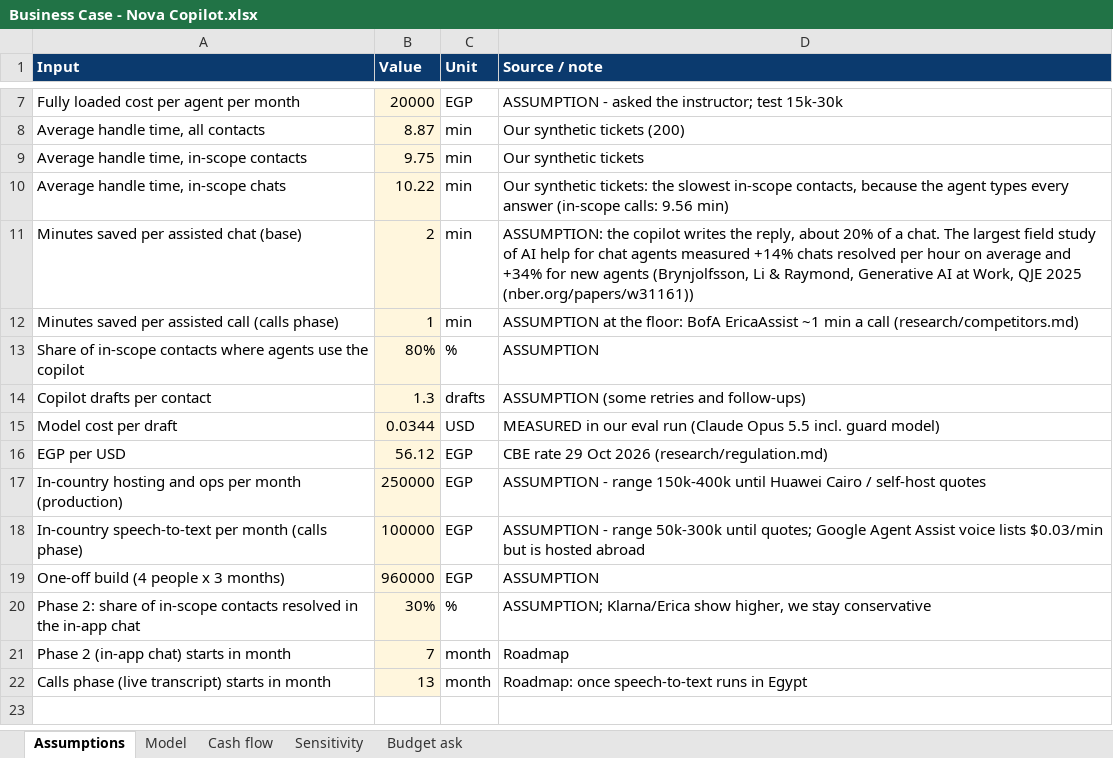
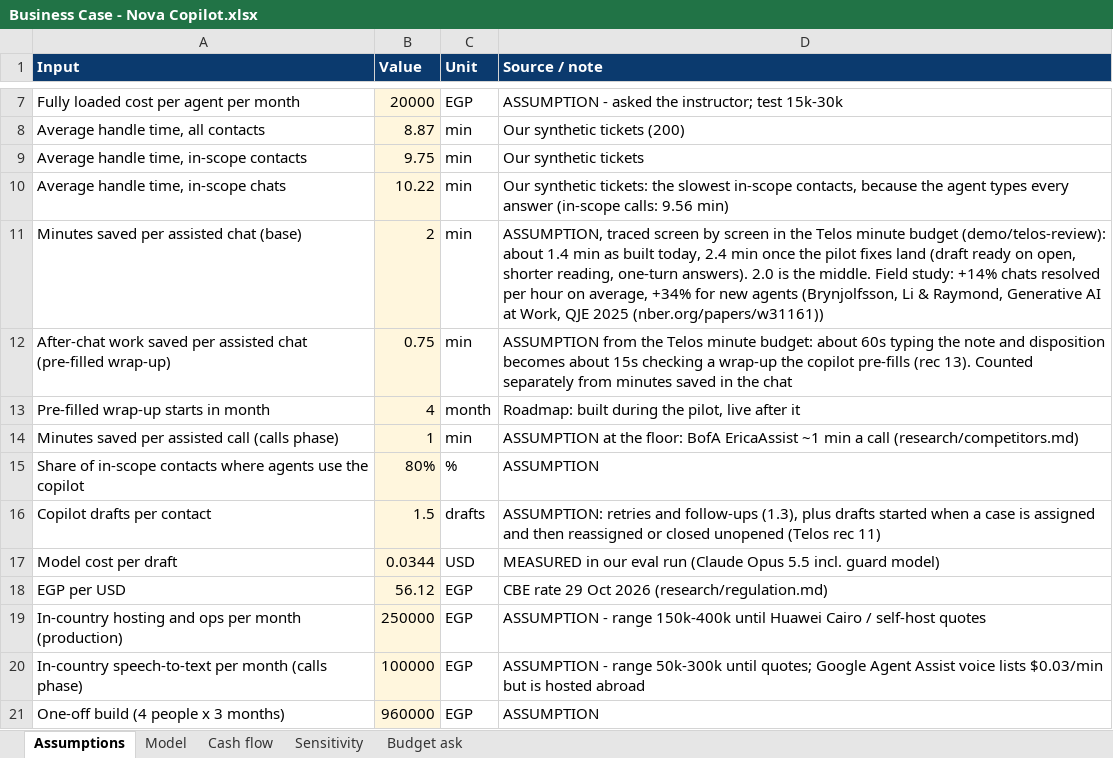
Before and after one commit to marwanhamedahmedmaher-sudo/nova-bank-copilot, an Excel workbook: demo/Business Case - Nova Copilot.xlsx, sheet Assumptions, drawn as a sheet; only a part is shown, gaps mark what is left out; the shorter side is filled out with more unchanged rows; values as stored, in another font and other column widths than the file's, no borders; addresses are those after the commit; the diff names each change by its address in the sheet, - before the commit and + after, or states it on an @@ line.

```diff
--- a/demo/Business Case - Nova Copilot.xlsx (sheet Assumptions)
+++ b/demo/Business Case - Nova Copilot.xlsx (sheet Assumptions)
-D11 (Source / note): ASSUMPTION: the copilot writes the reply, about 20% of a chat. The largest field study of AI help for chat agents measured +14% chats resolved per hour on average and +34% for…
+D11 (Source / note): ASSUMPTION, traced screen by screen in the Telos minute budget (demo/telos-review): about 1.4 min as built today, 2.4 min once the pilot fixes land (draft ready on open, shorter reading, one-turn answers). 2.0 is the middle. Field study: +14% chats resolved per hour on average, +34% for…
+row 12: After-chat work saved per assisted chat (pre-filled wrap-up) | 0.75 | min | ASSUMPTION from the Telos minute budget: about 60s typing the note and disposition becomes about 15s checking a wrap-up the copilot pre-fills (rec 13). Counted separately from minutes saved in the chat
+row 13: Pre-filled wrap-up starts in month | 4 | month | Roadmap: built during the pilot, live after it
-B16 (Value): 1.3
+B16 (Value): 1.5
-D16 (Source / note): ASSUMPTION (some retries and follow-ups)
+D16 (Source / note): ASSUMPTION: retries and follow-ups (1.3), plus drafts started when a case is assigned and then reassigned or closed unopened (Telos rec 11)
```
Also changed, not shown: sheet Cash flow, sheet Model, sheet Sensitivity, sheet Budget ask, 5 other files.
